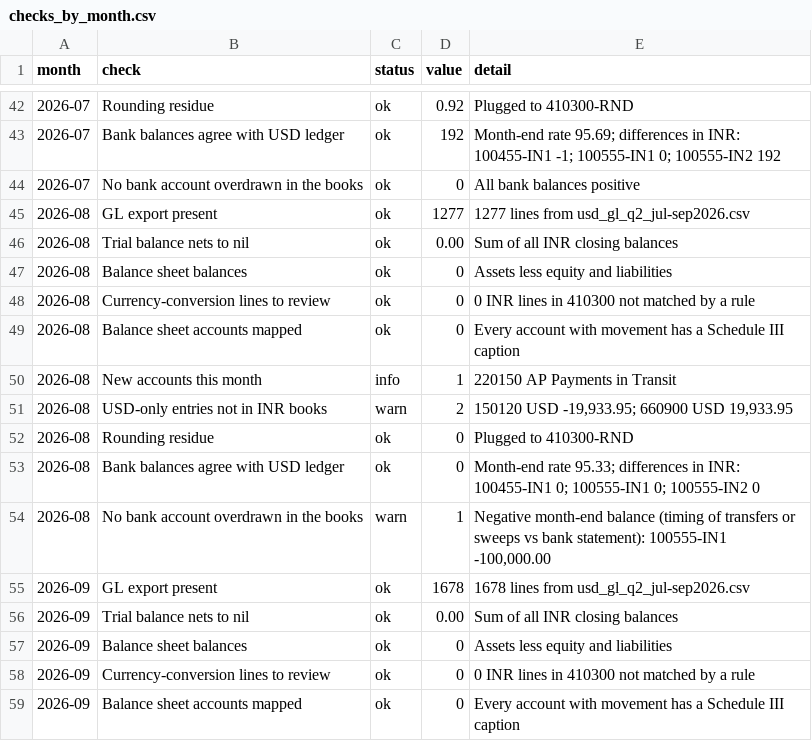
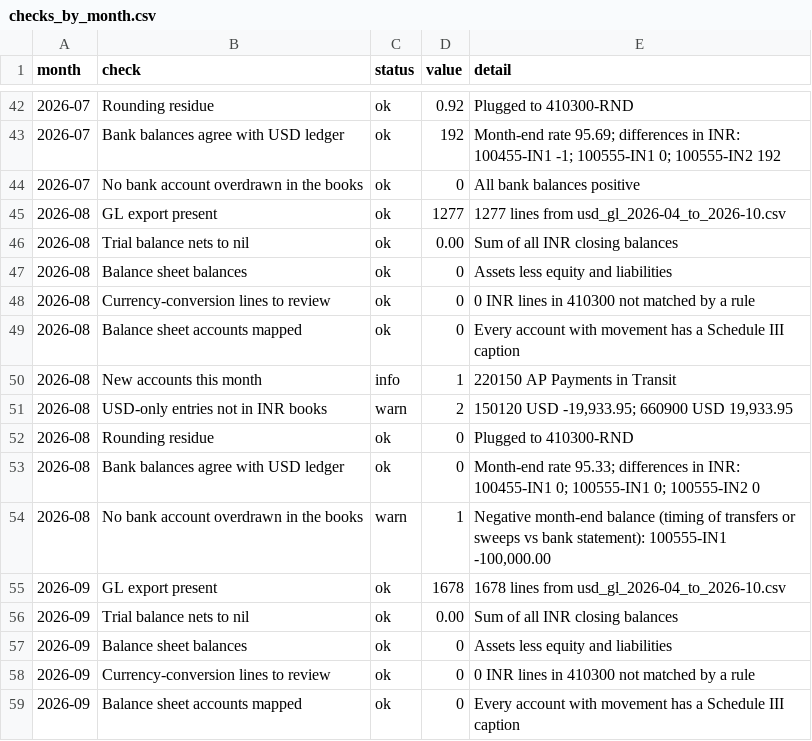
Before and after one commit to ShyamShahAxi/Axi-Digital-India, a CSV file: data/fy2026-27/out/checks_by_month.csv, drawn as a sheet; only a part is shown, gaps mark what is left out; the diff covers the shown part only.

```diff
--- a/data/fy2026-27/out/checks_by_month.csv
+++ b/data/fy2026-27/out/checks_by_month.csv
@@ -44,3 +44,3 @@
 "2026-07","No bank account overdrawn in the books","ok","0","All bank balances positive"
-"2026-08","GL export present","ok","1277","1277 lines from usd_gl_q2_jul-sep2026.csv"
+"2026-08","GL export present","ok","1277","1277 lines from usd_gl_2026-04_to_2026-10.csv"
 "2026-08","Trial balance nets to nil","ok","0.00","Sum of all INR closing balances"
@@ -54,3 +54,3 @@
 "2026-08","No bank account overdrawn in the books","warn","1","Negative month-end balance (timing of transfers or sweeps vs bank statement): 100555-IN1 -100,000.00"
-"2026-09","GL export present","ok","1678","1678 lines from usd_gl_q2_jul-sep2026.csv"
+"2026-09","GL export present","ok","1678","1678 lines from usd_gl_2026-04_to_2026-10.csv"
 "2026-09","Trial balance nets to nil","ok","0.00","Sum of all INR closing balances"
```
Also changed, not shown: 11 added rows and 4 edited cells elsewhere in this file, data/fy2026-27/out/bs_by_month.csv, data/fy2026-27/out/pnl_by_month.csv, 8 other files.
